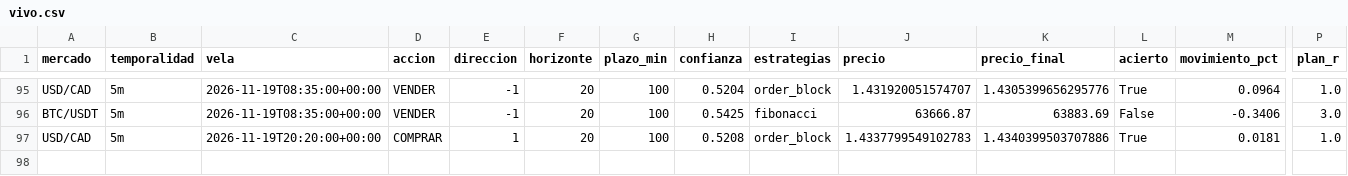
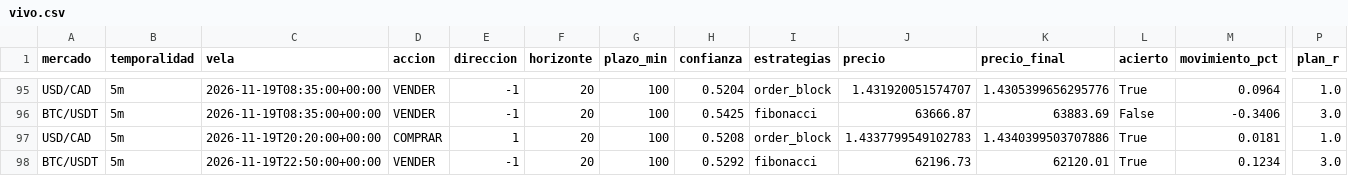
Before and after one commit to Andriuu20/analista-tecnico, a CSV file: vivo.csv, drawn as a sheet; only a part is shown, gaps mark what is left out; rows hold the shown columns only; the diff names each change by its address in the sheet, - before the commit and + after, or states it on an @@ line.

```diff
--- a/vivo.csv
+++ b/vivo.csv
+row 98: BTC/USDT | 5m | 2026-11-19T22:50:00+00:00 | VENDER | -1 | 20 | 100 | 0.5292 | fibonacci | 62196.73 | 62120.01 | True | 0.1234 | 3.0
```
Also changed, not shown: 2 other files.
